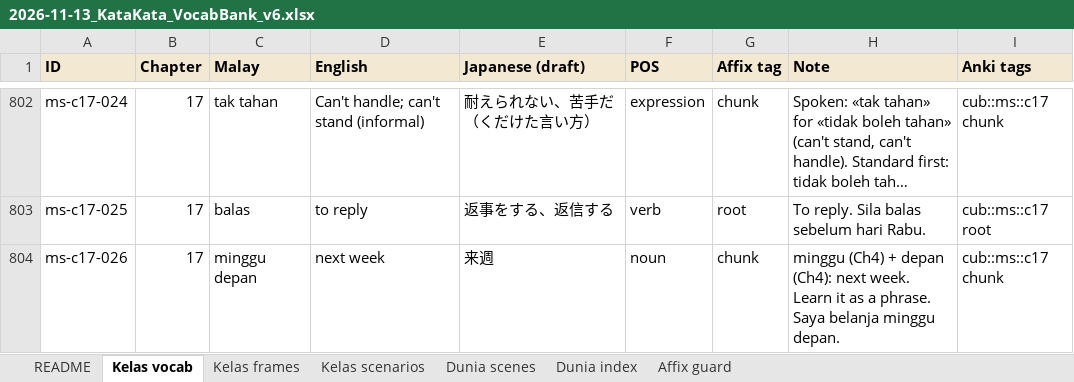
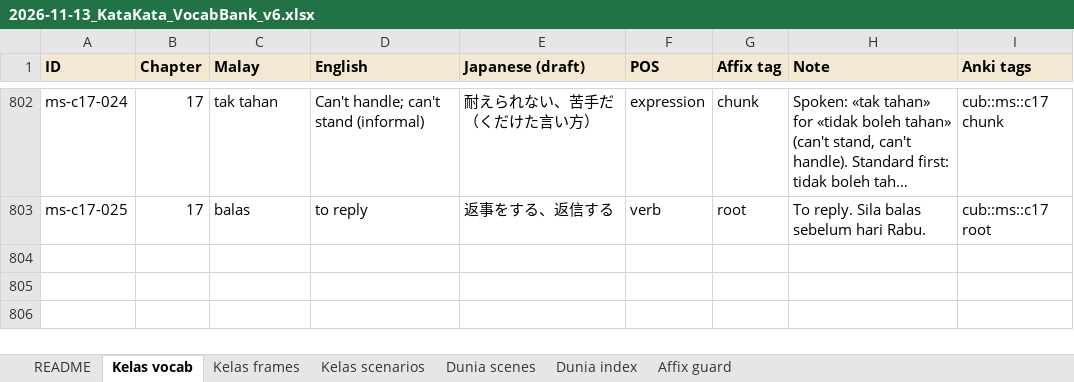
Before and after one commit to Nagatake-vonHatsune/katakata, an Excel workbook: content/source/2026-11-13_KataKata_VocabBank_v6.xlsx, sheet Kelas vocab, drawn as a sheet; only a part is shown, gaps mark what is left out; long unchanged cells end in …; values as stored, in another font and other column widths than the file's, no borders; the diff names each change by its address in the sheet, - before the commit and + after, or states it on an @@ line.

```diff
--- a/content/source/2026-11-13_KataKata_VocabBank_v6.xlsx (sheet Kelas vocab)
+++ b/content/source/2026-11-13_KataKata_VocabBank_v6.xlsx (sheet Kelas vocab)
-row 804: ms-c17-026 | 17 | minggu depan | next week | 来週 | noun | chunk | minggu (Ch4) + depan (Ch4): next week. Learn it as a phrase. Saya belanja minggu depan. | cub::ms::c17 chunk
```
Also changed, not shown: 7 other files.
